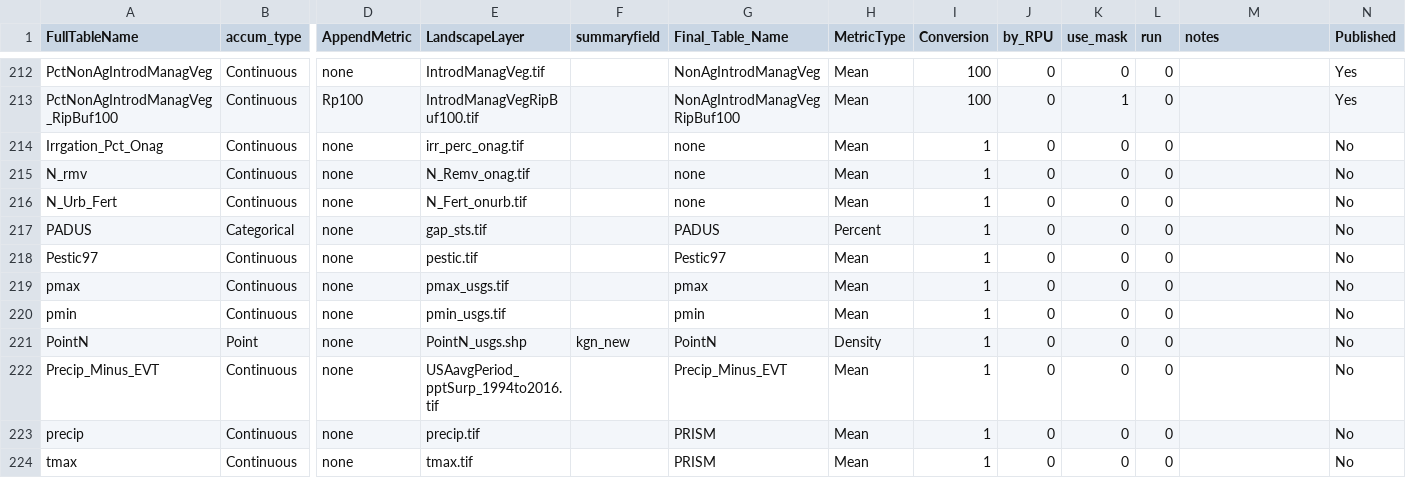
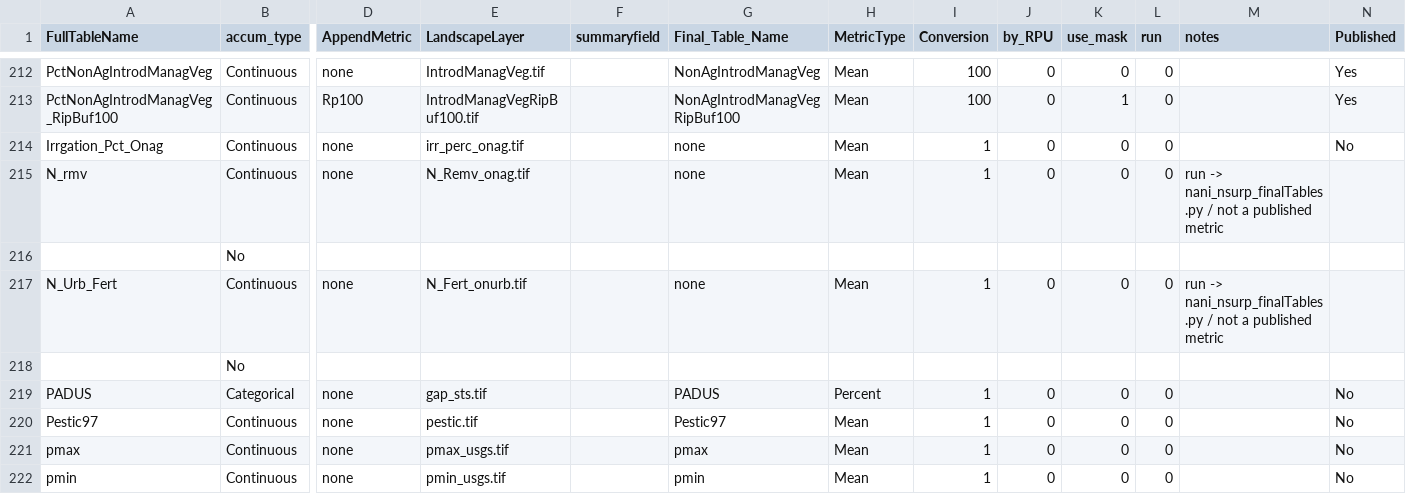
Before and after one commit to USEPA/StreamCat, a CSV file: ControlTable_StreamCat.csv, drawn as a sheet; only a part is shown, gaps mark what is left out; the shorter side is filled out with more unchanged rows; addresses are those after the commit; rows hold the shown columns only; the diff names each change by its address in the sheet, - before the commit and + after, or states it on an @@ line.

Commit message:
Nsurp nani final table script (#87)
* add script to create Nsurp/NANI final tables

* update nani_nsurp script

* add comment to control table

* update Control table

```diff
--- a/ControlTable_StreamCat.csv
+++ b/ControlTable_StreamCat.csv
-M215 (notes): (empty)
+M215 (notes): run -> nani_nsurp_finalTables.py / not a published metric
-N215 (Published): No
+N215 (Published): (empty)
+row 216:  | No
-M217 (notes): (empty)
+M217 (notes): run -> nani_nsurp_finalTables.py / not a published metric
-N217 (Published): No
+N217 (Published): (empty)
+row 218:  | No
```
Also changed, not shown: 1 other file.
